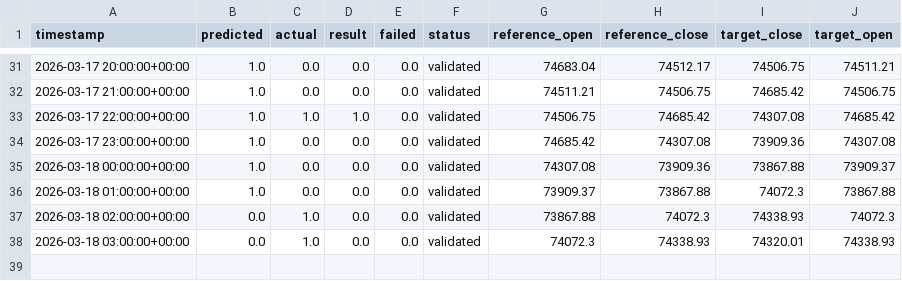
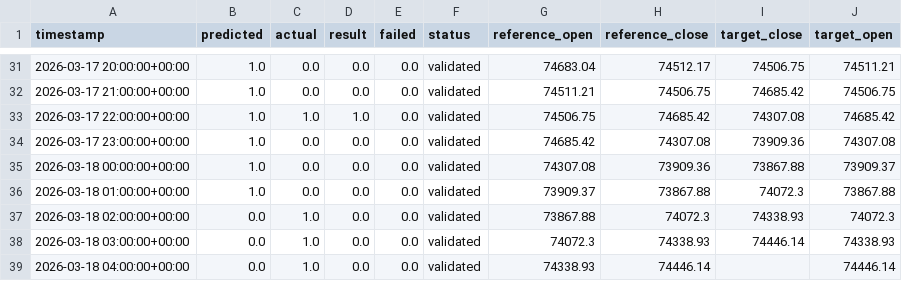
Before and after one commit to devMuniz02/btc-hourly-tournament, a CSV file: history.csv, drawn as a sheet; only a part is shown, gaps mark what is left out.

```diff
--- a/history.csv
+++ b/history.csv
@@ -37,2 +37,3 @@ timestamp,predicted,actual,result,failed,status,reference_open,reference_close,t
 2026-03-18 02:00:00+00:00,0.0,1.0,0.0,0.0,validated,73867.88,74072.3,74338.93,74072.3
-2026-03-18 03:00:00+00:00,0.0,1.0,0.0,0.0,validated,74072.3,74338.93,74320.01,74338.93
+2026-03-18 03:00:00+00:00,0.0,1.0,0.0,0.0,validated,74072.3,74338.93,74446.14,74338.93
+2026-03-18 04:00:00+00:00,0.0,1.0,0.0,0.0,validated,74338.93,74446.14,,74446.14
```
Also changed, not shown: 1 other file.
